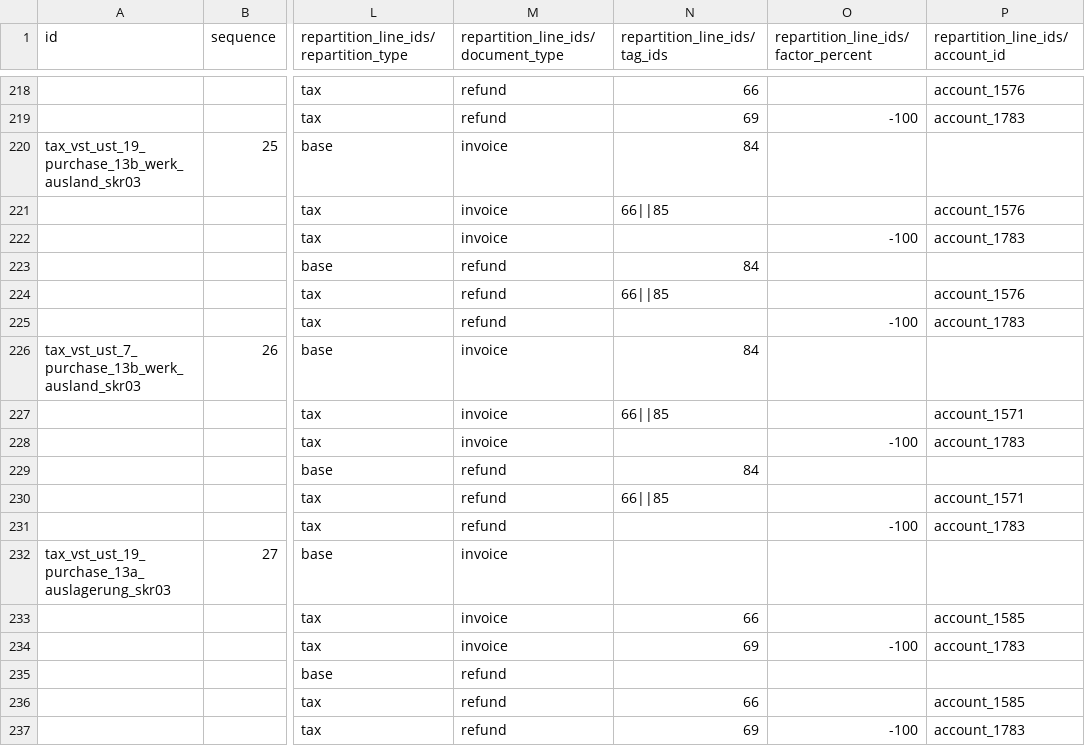
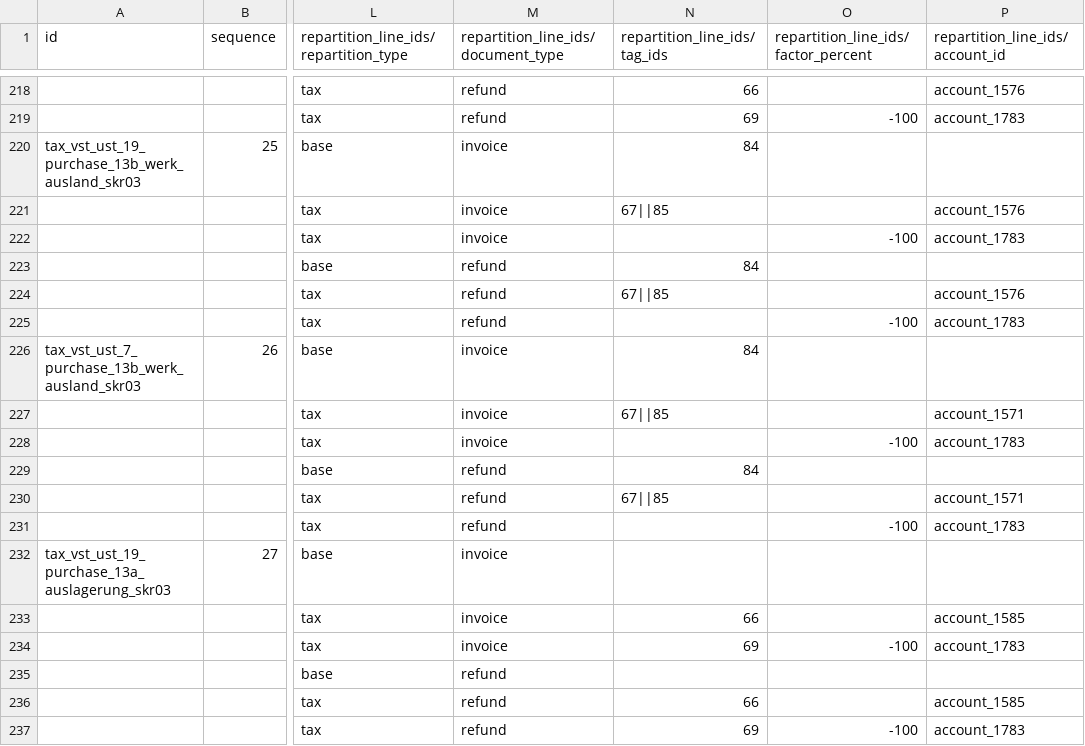
Before and after one commit to mt-software-de/odoo, a CSV file: addons/l10n_de/data/template/account.tax-de_skr03.csv, drawn as a sheet; only a part is shown, gaps mark what is left out; the diff covers the shown part only; the diff names each change by its address in the sheet, - before the commit and + after, or states it on an @@ line.

```diff
--- a/addons/l10n_de/data/template/account.tax-de_skr03.csv
+++ b/addons/l10n_de/data/template/account.tax-de_skr03.csv
-N221 (repartition_line_ids/tag_ids): 66||85
+N221 (repartition_line_ids/tag_ids): 67||85
-N224 (repartition_line_ids/tag_ids): 66||85
+N224 (repartition_line_ids/tag_ids): 67||85
-N227 (repartition_line_ids/tag_ids): 66||85
+N227 (repartition_line_ids/tag_ids): 67||85
-N230 (repartition_line_ids/tag_ids): 66||85
+N230 (repartition_line_ids/tag_ids): 67||85
```
Also changed, not shown: 8 edited cells elsewhere in this file, addons/l10n_de/data/template/account.tax-de_skr04.csv, 1 other file.
